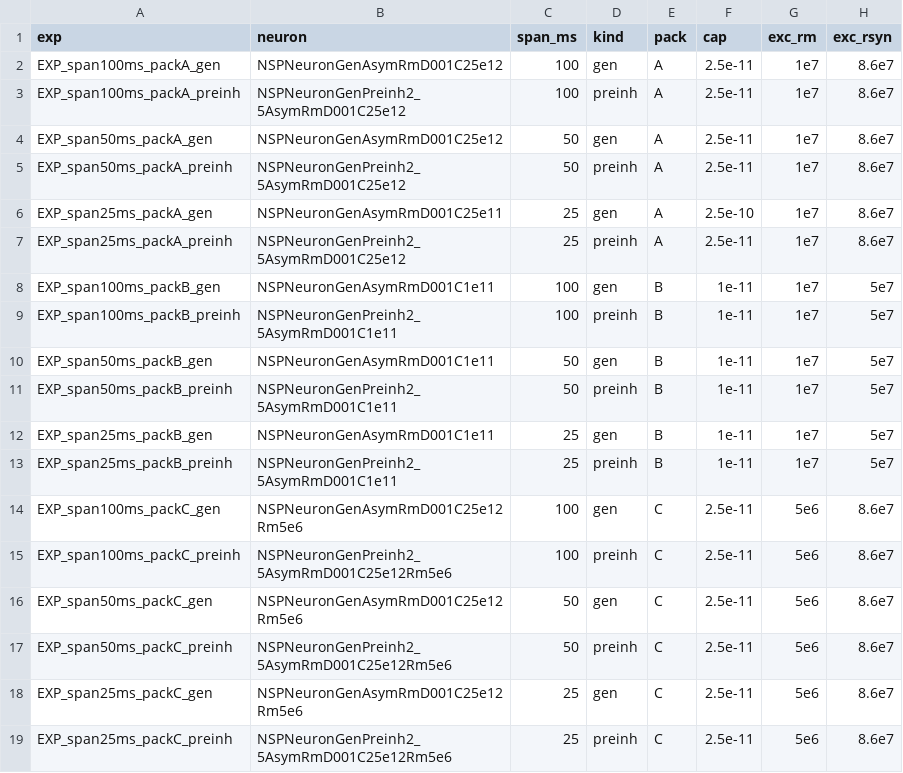
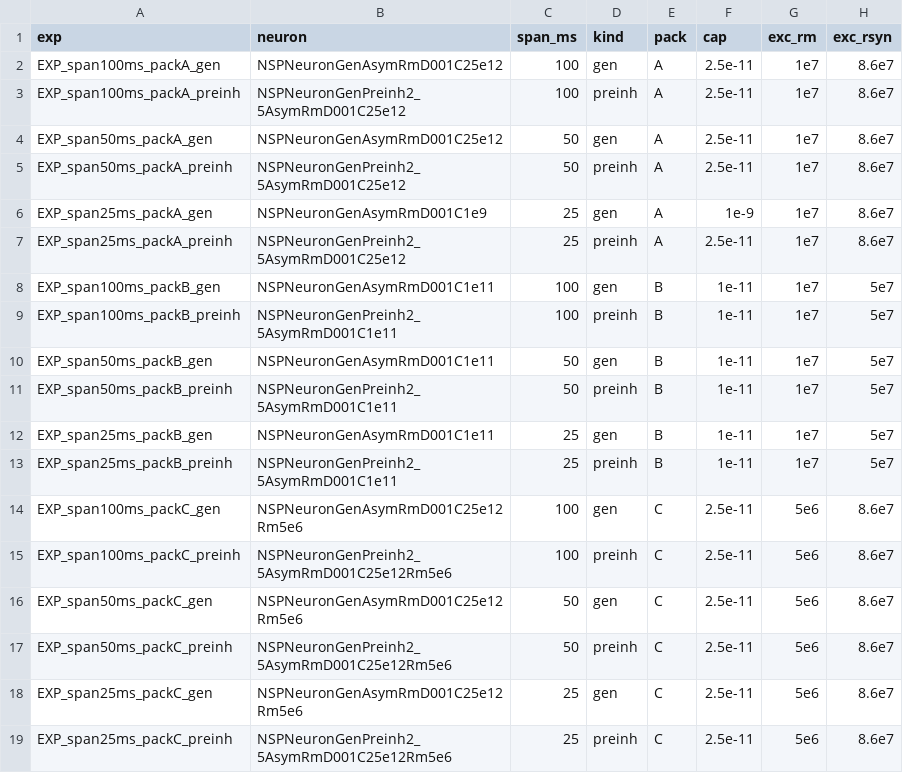
Before and after one commit to aicommunity/Nmsdk-Bin, a TSV file: Configs/SpikeSamples/StructTrain/SelectivityAsymRm/grid_cells.tsv, drawn as a sheet.

```diff
--- a/Configs/SpikeSamples/StructTrain/SelectivityAsymRm/grid_cells.tsv
+++ b/Configs/SpikeSamples/StructTrain/SelectivityAsymRm/grid_cells.tsv
@@ -5,3 +5,3 @@ EXP_span50ms_packA_gen	NSPNeuronGenAsymRmD001C25e12	50	gen	A	2.5e-11	1e7	8.6e7
 EXP_span50ms_packA_preinh	NSPNeuronGenPreinh2_5AsymRmD001C25e12	50	preinh	A	2.5e-11	1e7	8.6e7
-EXP_span25ms_packA_gen	NSPNeuronGenAsymRmD001C25e11	25	gen	A	2.5e-10	1e7	8.6e7
+EXP_span25ms_packA_gen	NSPNeuronGenAsymRmD001C1e9	25	gen	A	1e-9	1e7	8.6e7
 EXP_span25ms_packA_preinh	NSPNeuronGenPreinh2_5AsymRmD001C25e12	25	preinh	A	2.5e-11	1e7	8.6e7
```
Also changed, not shown: 8 other files.
